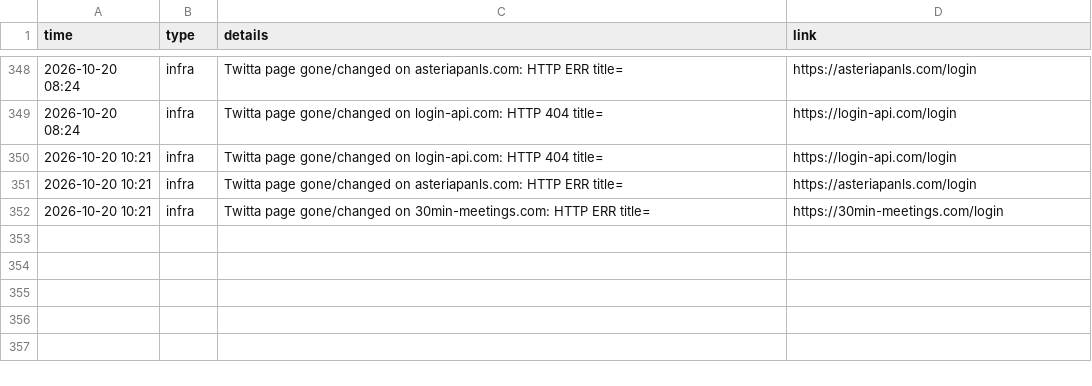
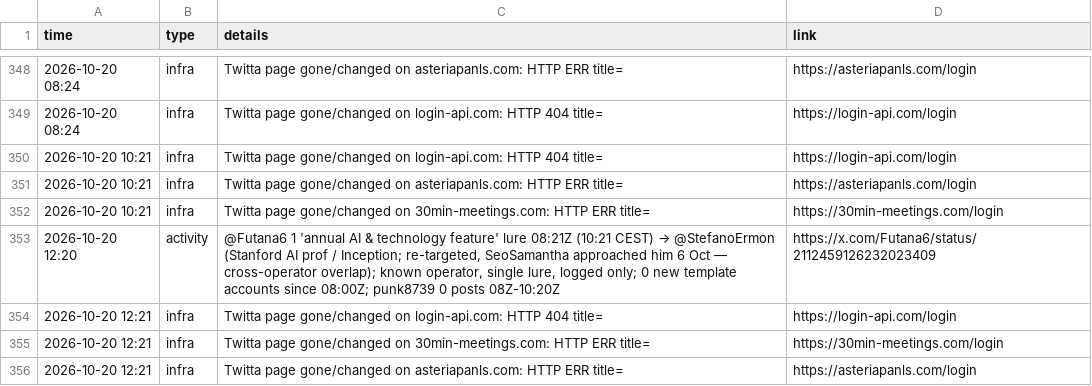
Before and after one commit to Dutchosintguy/X-phising-campaign-monitor, a CSV file: data/alerts.csv, drawn as a sheet; only a part is shown, gaps mark what is left out; the diff names each change by its address in the sheet, - before the commit and + after, or states it on an @@ line.

Commit message:
Monitor update 2026-10-20 12:21 CEST

```diff
--- a/data/alerts.csv
+++ b/data/alerts.csv
+row 353: 2026-10-20 12:20 | activity | @Futana6 1 'annual AI & technology feature' lure 08:21Z (10:21 CEST) → @StefanoErmon (Stanford AI prof / Inception; re-targeted, SeoSamantha approached him 6 Oct — cross-operator overlap); known operator, single lure, logged only; 0 new template accounts since 08:00Z; punk8739 0 posts 08Z-10:20Z | https://x.com/Futana6/status/2112459126232023409
+row 354: 2026-10-20 12:21 | infra | Twitta page gone/changed on login-api.com: HTTP 404 title= | https://login-api.com/login
+row 355: 2026-10-20 12:21 | infra | Twitta page gone/changed on 30min-meetings.com: HTTP ERR title= | https://30min-meetings.com/login
+row 356: 2026-10-20 12:21 | infra | Twitta page gone/changed on asteriapanls.com: HTTP ERR title= | https://asteriapanls.com/login
```
Also changed, not shown: data/calendly_watch.csv, data/heartbeat.csv, 7 other files.
